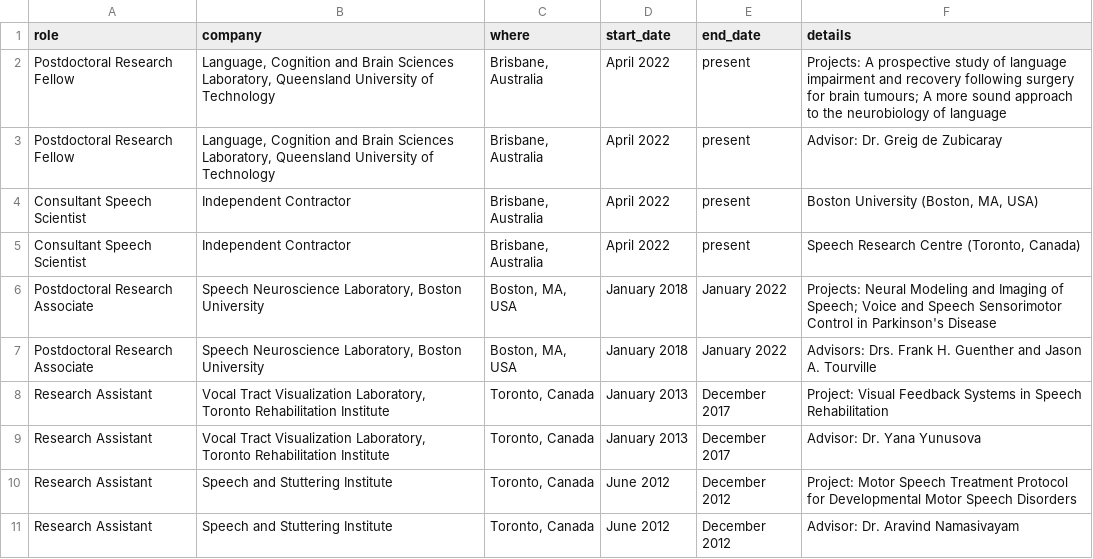
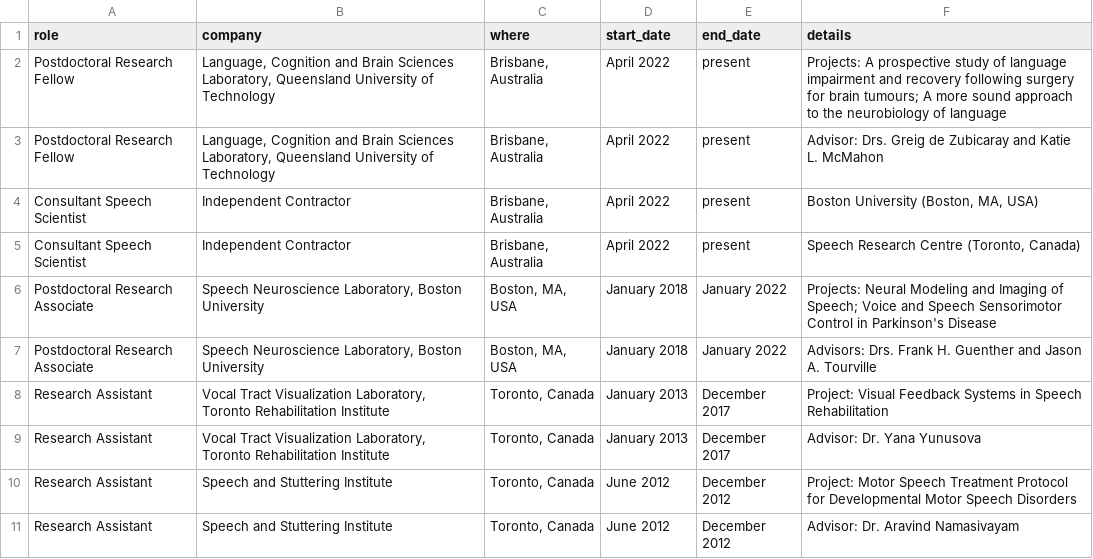
Before and after one commit to elainekearney/cv, a CSV file: data/jobs.csv, drawn as a sheet.

```diff
--- a/data/jobs.csv
+++ b/data/jobs.csv
@@ -2,3 +2,3 @@ role, company, where,start_date,end_date,details
 Postdoctoral Research Fellow,"Language, Cognition and Brain Sciences Laboratory, Queensland University of Technology","Brisbane, Australia", April 2022,present,Projects: A prospective study of language impairment and recovery following surgery for brain tumours; A more sound approach to the neurobiology of language
-Postdoctoral Research Fellow,"Language, Cognition and Brain Sciences Laboratory, Queensland University of Technology","Brisbane, Australia", April 2022,present,Advisor: Dr. Greig de Zubicaray
+Postdoctoral Research Fellow,"Language, Cognition and Brain Sciences Laboratory, Queensland University of Technology","Brisbane, Australia", April 2022,present,Advisor: Drs. Greig de Zubicaray and Katie L. McMahon
 Consultant Speech Scientist,Independent Contractor,"Brisbane, Australia", April 2022,present,"Boston University (Boston, MA, USA)"
```
Also changed, not shown: data/mentoring.csv, data/presentations.csv, 3 other files.
